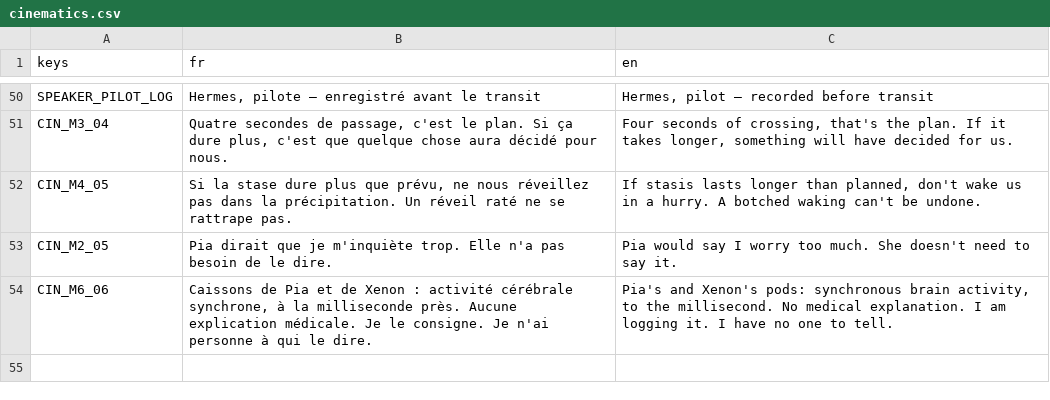
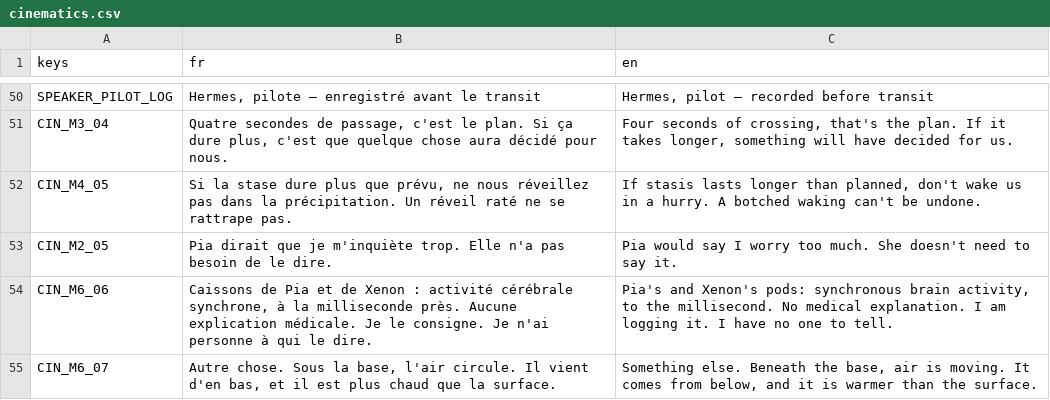
Before and after one commit to devdownin/Dogs, a CSV file: data/i18n/cinematics.csv, drawn as a sheet; only a part is shown, gaps mark what is left out.

```diff
--- a/data/i18n/cinematics.csv
+++ b/data/i18n/cinematics.csv
@@ -54 +54,2 @@ CIN_M2_05,Pia dirait que je m'inquiète trop. Elle n'a pas besoin de le dire.,Pi
 CIN_M6_06,"Caissons de Pia et de Xenon : activité cérébrale synchrone, à la milliseconde près. Aucune explication médicale. Je le consigne. Je n'ai personne à qui le dire.","Pia's and Xenon's pods: synchronous brain activity, to the millisecond. No medical explanation. I am logging it. I have no one to tell."
+CIN_M6_07,"Autre chose. Sous la base, l'air circule. Il vient d'en bas, et il est plus chaud que la surface.","Something else. Beneath the base, air is moving. It comes from below, and it is warmer than the surface."
```
Also changed, not shown: data/i18n/research.csv, 8 other files.
